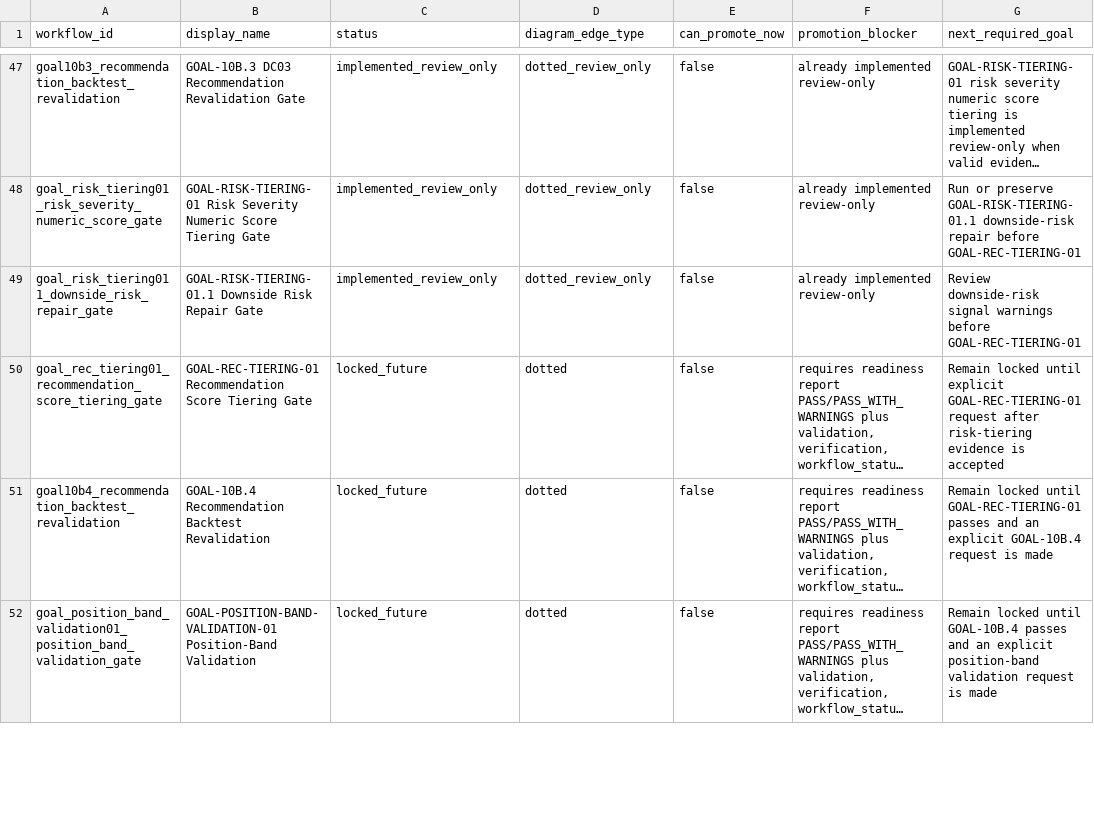
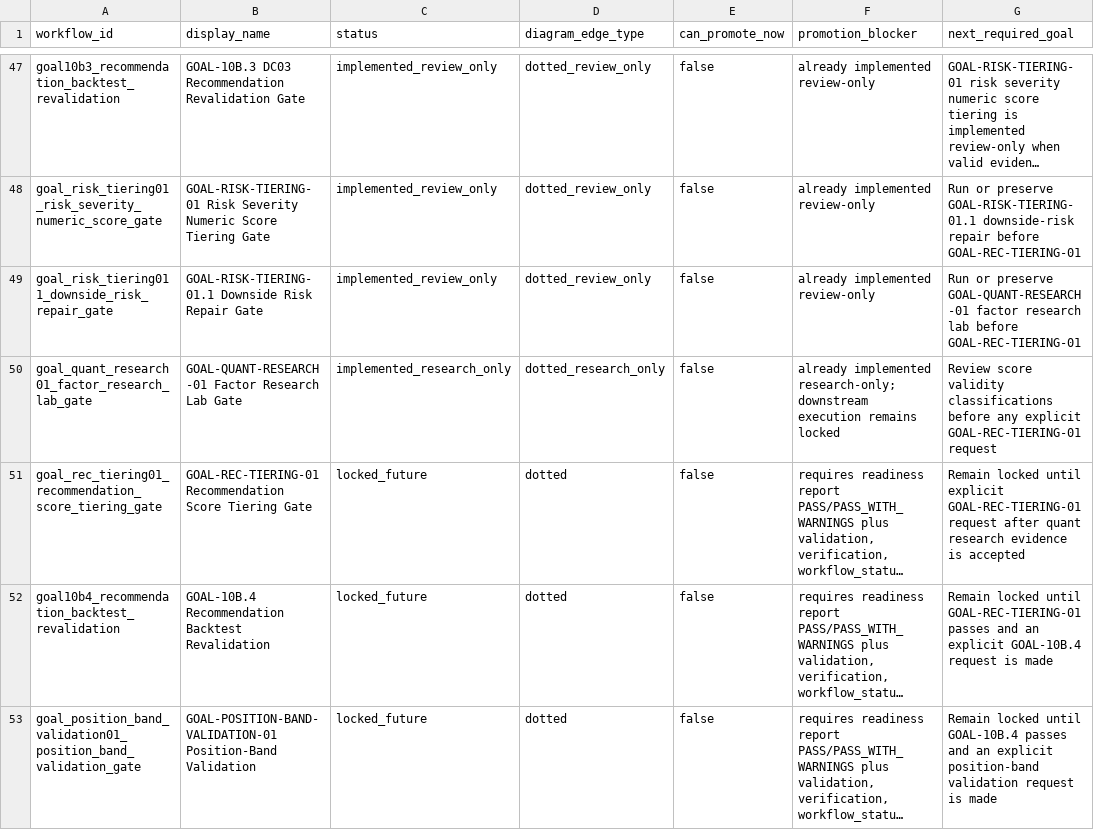
Before and after one commit to RyanLu0203/A_share_premarket_core, a CSV file: outputs/audits/workflow_status_table.csv, drawn as a sheet; only a part is shown, gaps mark what is left out; long unchanged cells end in …; addresses are those after the commit; the diff names each change by its address in the sheet, - before the commit and + after, or states it on an @@ line.

```diff
--- a/outputs/audits/workflow_status_table.csv
+++ b/outputs/audits/workflow_status_table.csv
-G49 (next_required_goal): Review downside-risk signal warnings before GOAL-REC-TIERING-01
+G49 (next_required_goal): Run or preserve GOAL-QUANT-RESEARCH-01 factor research lab before GOAL-REC-TIERING-01
+row 50: goal_quant_research01_factor_research_lab_gate | GOAL-QUANT-RESEARCH-01 Factor Research Lab Gate | implemented_research_only | dotted_research_only | false | already implemented research-only; downstream execution remains locked | Review score validity classifications before any explicit GOAL-REC-TIERING-01 request
-G51 (next_required_goal): …request after risk-tiering evidence is…
+G51 (next_required_goal): …request after quant research evidence is…
```
Also changed, not shown: configs/project/workflow_status.csv, outputs/audits/adapter_audit_matrix.csv, 53 other files.
